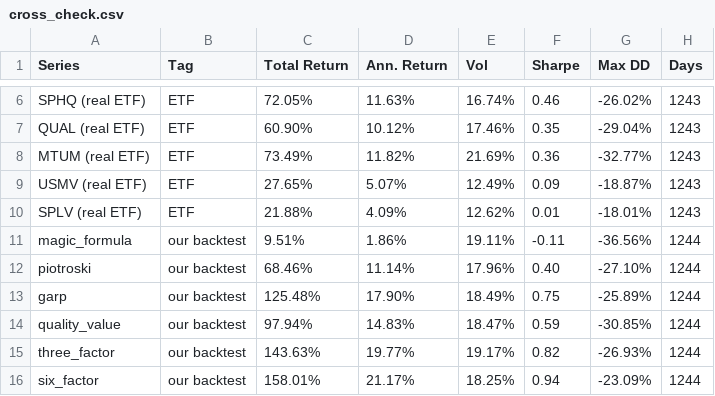
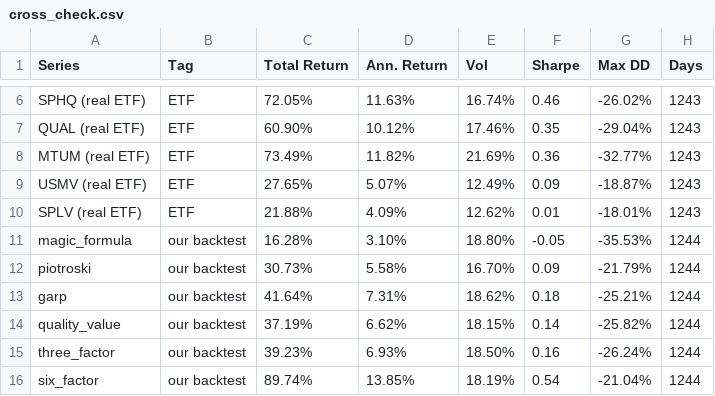
Before and after one commit to mfish324/factor_investing, a CSV file: results/comprehensive_2026-07-18/etf_cross_check/cross_check.csv, drawn as a sheet; only a part is shown, gaps mark what is left out; the diff covers the shown part only.

```diff
--- a/results/comprehensive_2026-07-18/etf_cross_check/cross_check.csv
+++ b/results/comprehensive_2026-07-18/etf_cross_check/cross_check.csv
@@ -10,7 +10,7 @@ USMV (real ETF),ETF,27.65%,5.07%,12.49%,0.09,-18.87%,1243
 SPLV (real ETF),ETF,21.88%,4.09%,12.62%,0.01,-18.01%,1243
-magic_formula,our backtest,9.51%,1.86%,19.11%,-0.11,-36.56%,1244
-piotroski,our backtest,68.46%,11.14%,17.96%,0.40,-27.10%,1244
-garp,our backtest,125.48%,17.90%,18.49%,0.75,-25.89%,1244
-quality_value,our backtest,97.94%,14.83%,18.47%,0.59,-30.85%,1244
-three_factor,our backtest,143.63%,19.77%,19.17%,0.82,-26.93%,1244
-six_factor,our backtest,158.01%,21.17%,18.25%,0.94,-23.09%,1244
+magic_formula,our backtest,16.28%,3.10%,18.80%,-0.05,-35.53%,1244
+piotroski,our backtest,30.73%,5.58%,16.70%,0.09,-21.79%,1244
+garp,our backtest,41.64%,7.31%,18.62%,0.18,-25.21%,1244
+quality_value,our backtest,37.19%,6.62%,18.15%,0.14,-25.82%,1244
+three_factor,our backtest,39.23%,6.93%,18.50%,0.16,-26.24%,1244
+six_factor,our backtest,89.74%,13.85%,18.19%,0.54,-21.04%,1244
```
Also changed, not shown: 15 edited cells elsewhere in this file, results/comprehensive_2026-07-18/etf_cross_check/pairwise.csv, 11 other files.
